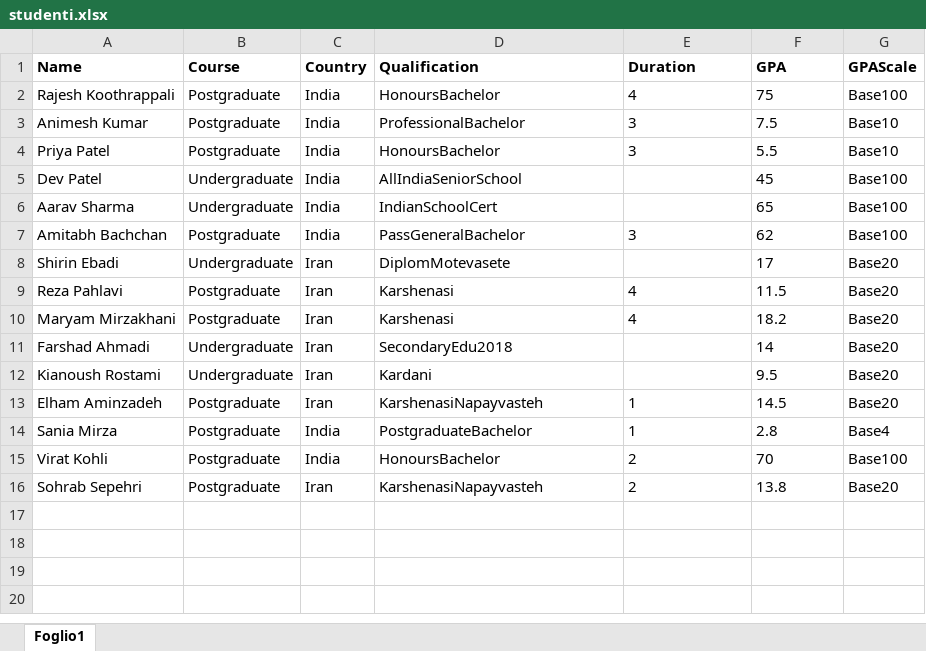
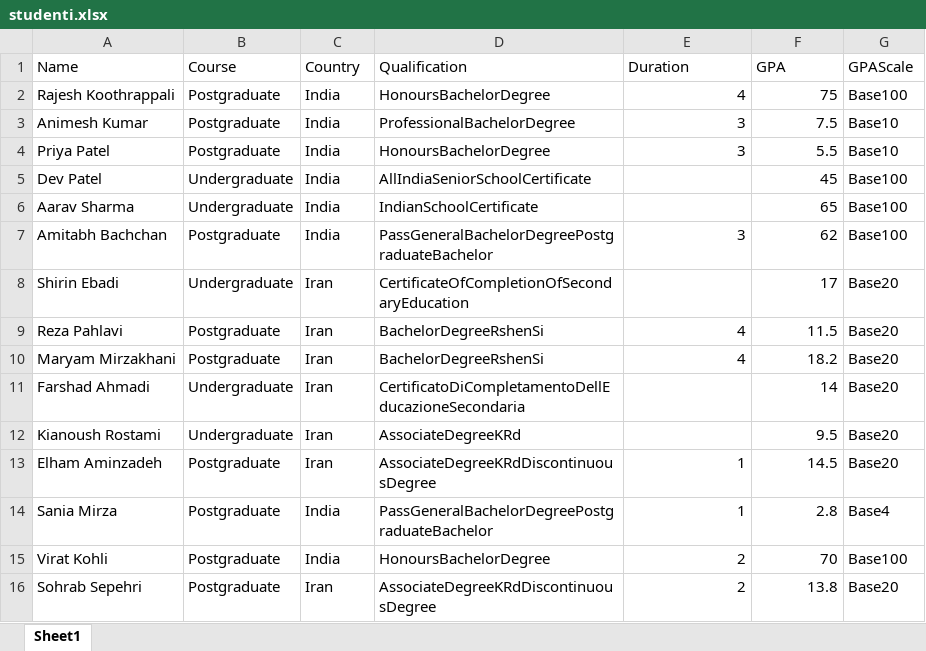
Before and after one commit to HertzKaa/Microservizi_Segreteria, an Excel workbook: backend/import/studenti.xlsx, sheet Sheet1, drawn as a sheet; values as stored, in another font and other column widths than the file's, no borders; the diff names each change by its address in the sheet, - before the commit and + after, or states it on an @@ line.

```diff
--- a/backend/import/studenti.xlsx (sheet Sheet1)
+++ b/backend/import/studenti.xlsx (sheet Sheet1)
-sheet tab: Foglio1
+sheet tab: Sheet1
-A1:G1 bold: on
+A1:G1 bold: off
-D2 (Qualification): HonoursBachelor
+D2 (Qualification): HonoursBachelorDegree
-E2:F4 alignment: left
+E2:F4 alignment: right
-D3 (Qualification): ProfessionalBachelor
+D3 (Qualification): ProfessionalBachelorDegree
-D4 (Qualification): HonoursBachelor
+D4 (Qualification): HonoursBachelorDegree
-D5 (Qualification): AllIndiaSeniorSchool
+D5 (Qualification): AllIndiaSeniorSchoolCertificate
-F5:F6 alignment: left
+F5:F6 alignment: right
-D6 (Qualification): IndianSchoolCert
+D6 (Qualification): IndianSchoolCertificate
-D7 (Qualification): PassGeneralBachelor
+D7 (Qualification): PassGeneralBachelorDegreePostgraduateBachelor
-E7:F7 alignment: left
+E7:F7 alignment: right
-D8 (Qualification): DiplomMotevasete
+D8 (Qualification): CertificateOfCompletionOfSecondaryEducation
-F8 alignment: left
+F8 alignment: right
-D9:D10 (Qualification): Karshenasi
+D9:D10 (Qualification): BachelorDegreeRshenSi
-E9:F10 alignment: left
+E9:F10 alignment: right
-D11 (Qualification): SecondaryEdu2018
+D11 (Qualification): CertificatoDiCompletamentoDellEducazioneSecondaria
-F11:F12 alignment: left
+F11:F12 alignment: right
-D12 (Qualification): Kardani
+D12 (Qualification): AssociateDegreeKRd
-D13 (Qualification): KarshenasiNapayvasteh
+D13 (Qualification): AssociateDegreeKRdDiscontinuousDegree
-E13:F16 alignment: left
+E13:F16 alignment: right
-D14 (Qualification): PostgraduateBachelor
+D14 (Qualification): PassGeneralBachelorDegreePostgraduateBachelor
-D15 (Qualification): HonoursBachelor
+D15 (Qualification): HonoursBachelorDegree
-D16 (Qualification): KarshenasiNapayvasteh
+D16 (Qualification): AssociateDegreeKRdDiscontinuousDegree
```
Also changed, not shown: 2 other files.
